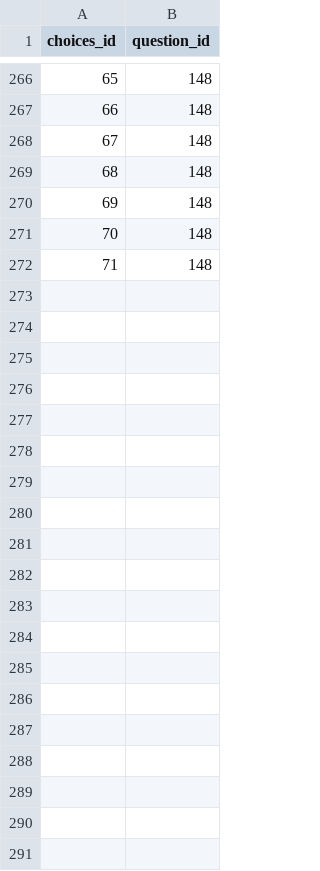
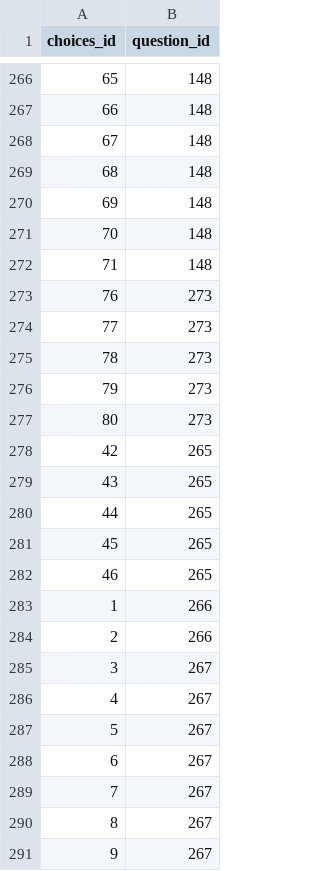
Before and after one commit to yetsen/mental-health-app, a CSV file: src/main/resources/config/liquibase/data/question_choices.csv, drawn as a sheet; only a part is shown, gaps mark what is left out; the diff covers the shown part only; the diff names each change by its address in the sheet, - before the commit and + after, or states it on an @@ line.

```diff
--- a/src/main/resources/config/liquibase/data/question_choices.csv
+++ b/src/main/resources/config/liquibase/data/question_choices.csv
+row 273: 76 | 273
+row 274: 77 | 273
+row 275: 78 | 273
+row 276: 79 | 273
+row 277: 80 | 273
+row 278: 42 | 265
+row 279: 43 | 265
+row 280: 44 | 265
+row 281: 45 | 265
+row 282: 46 | 265
+row 283: 1 | 266
+row 284: 2 | 266
+row 285: 3 | 267
+row 286: 4 | 267
+row 287: 5 | 267
+row 288: 6 | 267
+row 289: 7 | 267
+row 290: 8 | 267
+row 291: 9 | 267
```
Also changed, not shown: 31 added rows elsewhere in this file, src/main/resources/config/liquibase/data/block.csv, src/main/resources/config/liquibase/data/formula.csv, 7 other files.
